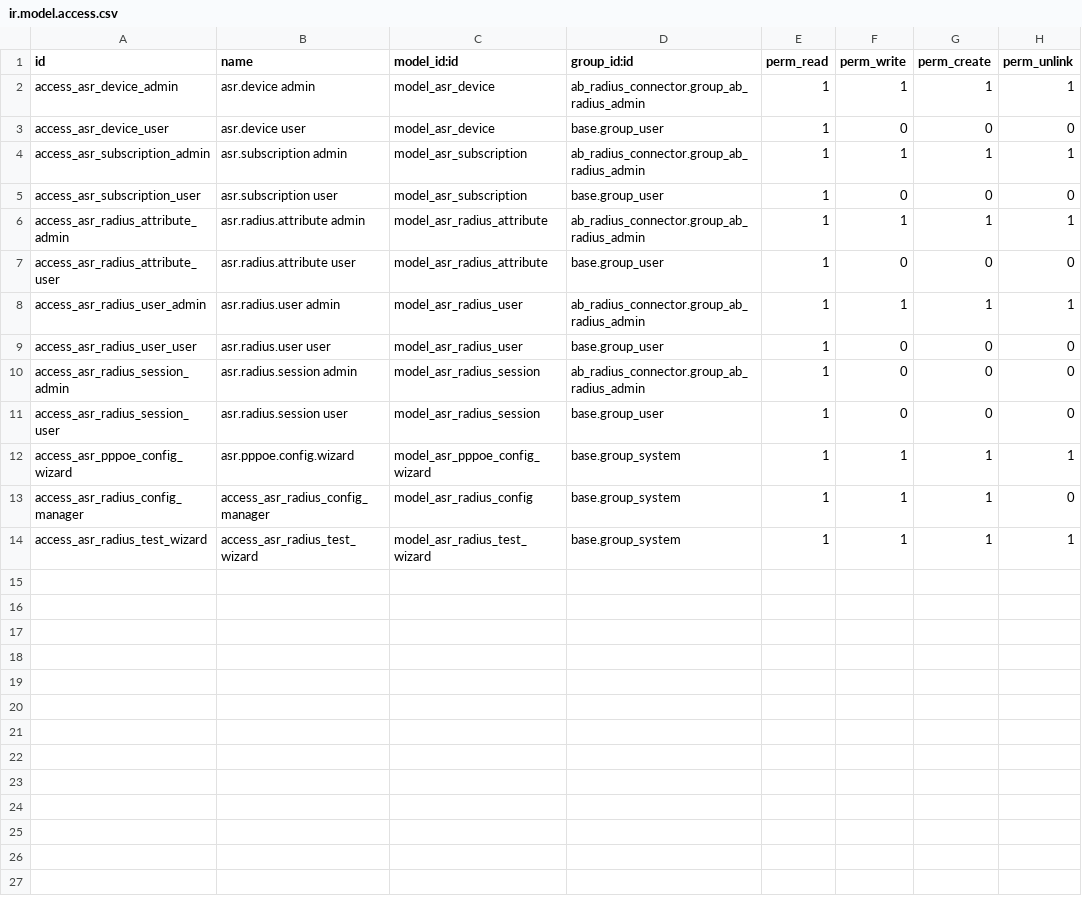
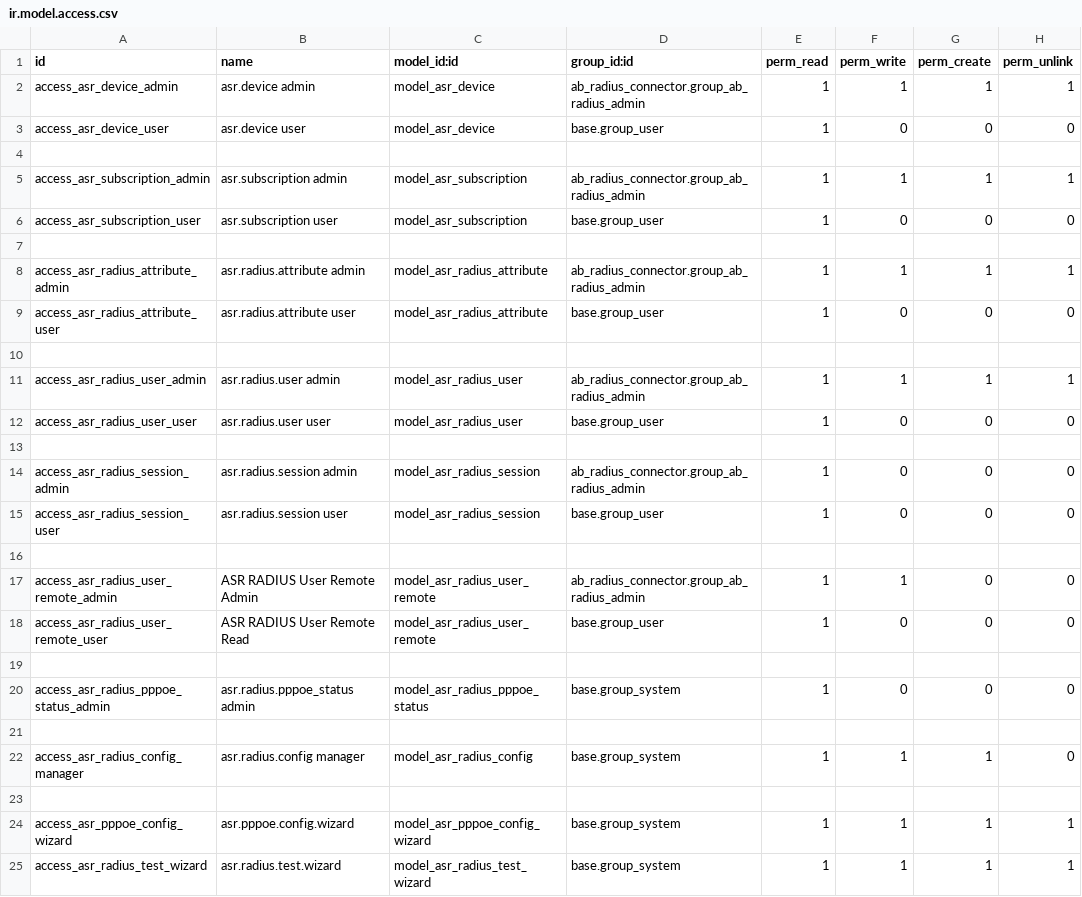
Before and after one commit to aldott31/radius, a CSV file: asr_radius_manager/security/ir.model.access.csv, drawn as a sheet.

Commit message:
fixed UI data display

```diff
--- a/asr_radius_manager/security/ir.model.access.csv
+++ b/asr_radius_manager/security/ir.model.access.csv
@@ -3,12 +3,23 @@ access_asr_device_admin,asr.device admin,model_asr_device,ab_radius_connector.gr
 access_asr_device_user,asr.device user,model_asr_device,base.group_user,1,0,0,0
+
 access_asr_subscription_admin,asr.subscription admin,model_asr_subscription,ab_radius_connector.group_ab_radius_admin,1,1,1,1
 access_asr_subscription_user,asr.subscription user,model_asr_subscription,base.group_user,1,0,0,0
+
 access_asr_radius_attribute_admin,asr.radius.attribute admin,model_asr_radius_attribute,ab_radius_connector.group_ab_radius_admin,1,1,1,1
 access_asr_radius_attribute_user,asr.radius.attribute user,model_asr_radius_attribute,base.group_user,1,0,0,0
+
 access_asr_radius_user_admin,asr.radius.user admin,model_asr_radius_user,ab_radius_connector.group_ab_radius_admin,1,1,1,1
 access_asr_radius_user_user,asr.radius.user user,model_asr_radius_user,base.group_user,1,0,0,0
+
 access_asr_radius_session_admin,asr.radius.session admin,model_asr_radius_session,ab_radius_connector.group_ab_radius_admin,1,0,0,0
 access_asr_radius_session_user,asr.radius.session user,model_asr_radius_session,base.group_user,1,0,0,0
+
+access_asr_radius_user_remote_admin,ASR RADIUS User Remote Admin,model_asr_radius_user_remote,ab_radius_connector.group_ab_radius_admin,1,1,0,0
+access_asr_radius_user_remote_user,ASR RADIUS User Remote Read,model_asr_radius_user_remote,base.group_user,1,0,0,0
+
+access_asr_radius_pppoe_status_admin,asr.radius.pppoe_status admin,model_asr_radius_pppoe_status,base.group_system,1,0,0,0
+
+access_asr_radius_config_manager,asr.radius.config manager,model_asr_radius_config,base.group_system,1,1,1,0
+
 access_asr_pppoe_config_wizard,asr.pppoe.config.wizard,model_asr_pppoe_config_wizard,base.group_system,1,1,1,1
-access_asr_radius_config_manager,access_asr_radius_config_manager,model_asr_radius_config,base.group_system,1,1,1,0
-access_asr_radius_test_wizard,access_asr_radius_test_wizard,model_asr_radius_test_wizard,base.group_system,1,1,1,1
+access_asr_radius_test_wizard,asr.radius.test.wizard,model_asr_radius_test_wizard,base.group_system,1,1,1,1
```
Also changed, not shown: 10 other files.
